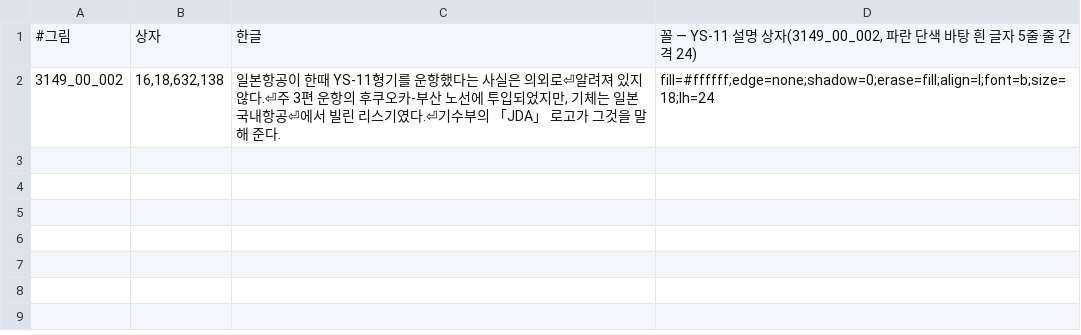
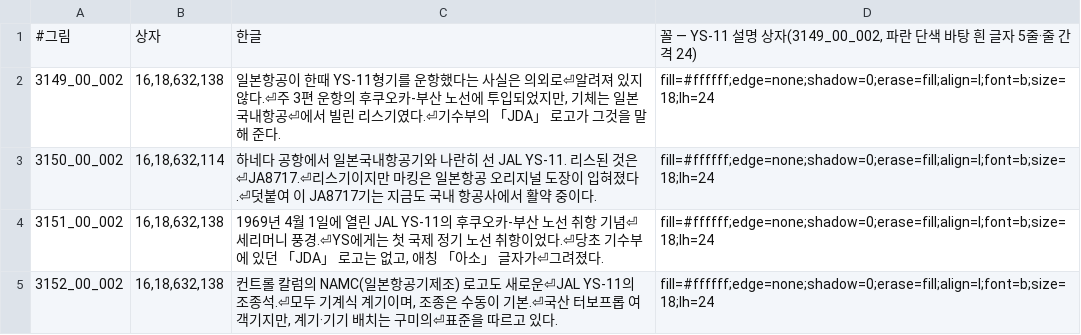
Before and after one commit to hospi0/jetdego2-kr-patch, a TSV file: work/gfx/gfx_ys11.tsv, drawn as a sheet.

```diff
--- a/work/gfx/gfx_ys11.tsv
+++ b/work/gfx/gfx_ys11.tsv
@@ -2 +2,4 @@
 3149_00_002	16,18,632,138	일본항공이 한때 YS-11형기를 운항했다는 사실은 의외로⏎알려져 있지 않다.⏎주 3편 운항의 후쿠오카-부산 노선에 투입되었지만, 기체는 일본국내항공⏎에서 빌린 리스기였다.⏎기수부의 「JDA」 로고가 그것을 말해 준다.	fill=#ffffff;edge=none;shadow=0;erase=fill;align=l;font=b;size=18;lh=24
+3150_00_002	16,18,632,114	하네다 공항에서 일본국내항공기와 나란히 선 JAL YS-11. 리스된 것은⏎JA8717.⏎리스기이지만 마킹은 일본항공 오리지널 도장이 입혀졌다.⏎덧붙여 이 JA8717기는 지금도 국내 항공사에서 활약 중이다.	fill=#ffffff;edge=none;shadow=0;erase=fill;align=l;font=b;size=18;lh=24
+3151_00_002	16,18,632,138	1969년 4월 1일에 열린 JAL YS-11의 후쿠오카-부산 노선 취항 기념⏎세리머니 풍경.⏎YS에게는 첫 국제 정기 노선 취항이었다.⏎당초 기수부에 있던 「JDA」 로고는 없고, 애칭 「아소」 글자가⏎그려졌다.	fill=#ffffff;edge=none;shadow=0;erase=fill;align=l;font=b;size=18;lh=24
+3152_00_002	16,18,632,138	컨트롤 칼럼의 NAMC(일본항공기제조) 로고도 새로운⏎JAL YS-11의 조종석.⏎모두 기계식 계기이며, 조종은 수동이 기본.⏎국산 터보프롭 여객기지만, 계기·기기 배치는 구미의⏎표준을 따르고 있다.	fill=#ffffff;edge=none;shadow=0;erase=fill;align=l;font=b;size=18;lh=24
```
Also changed, not shown: work/gfx/gfx_apinfo.tsv, 3 other files.
